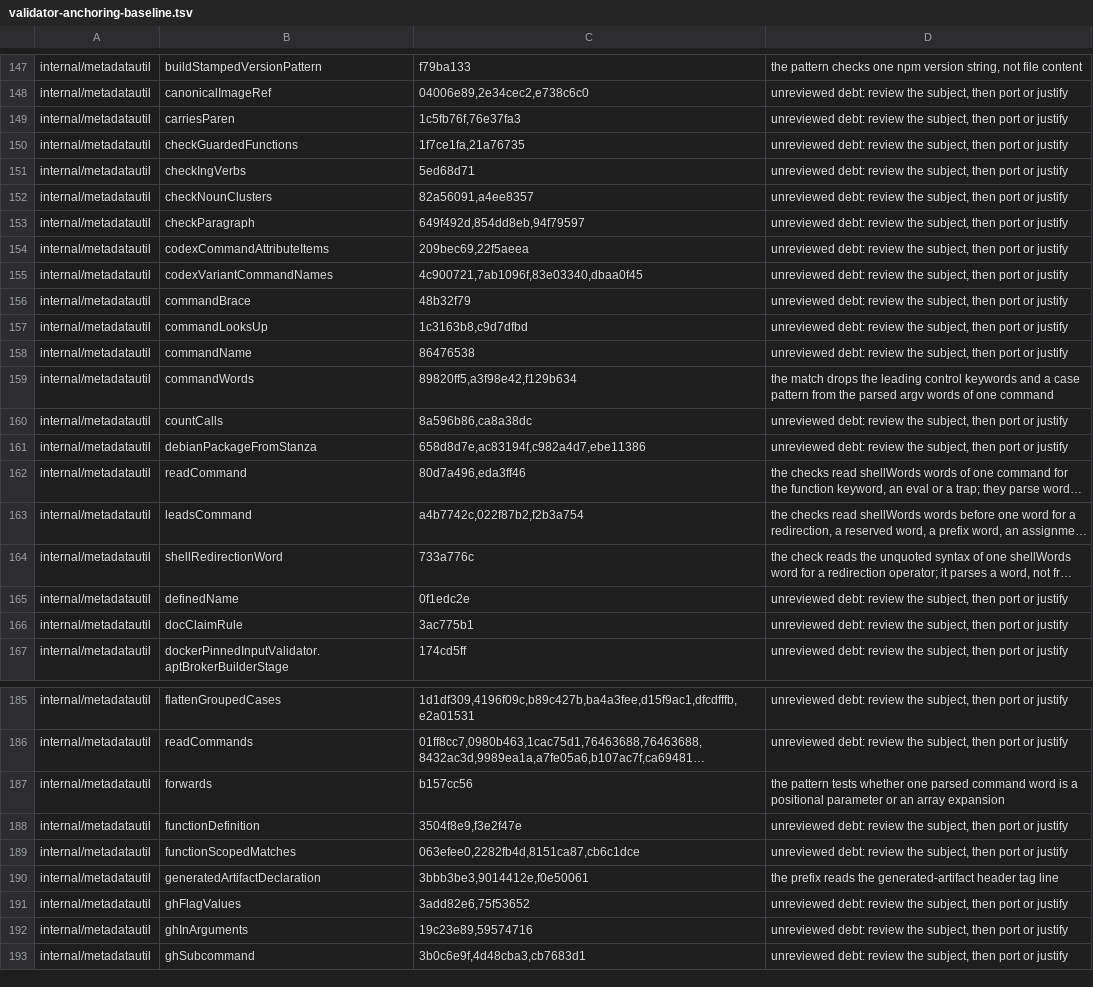
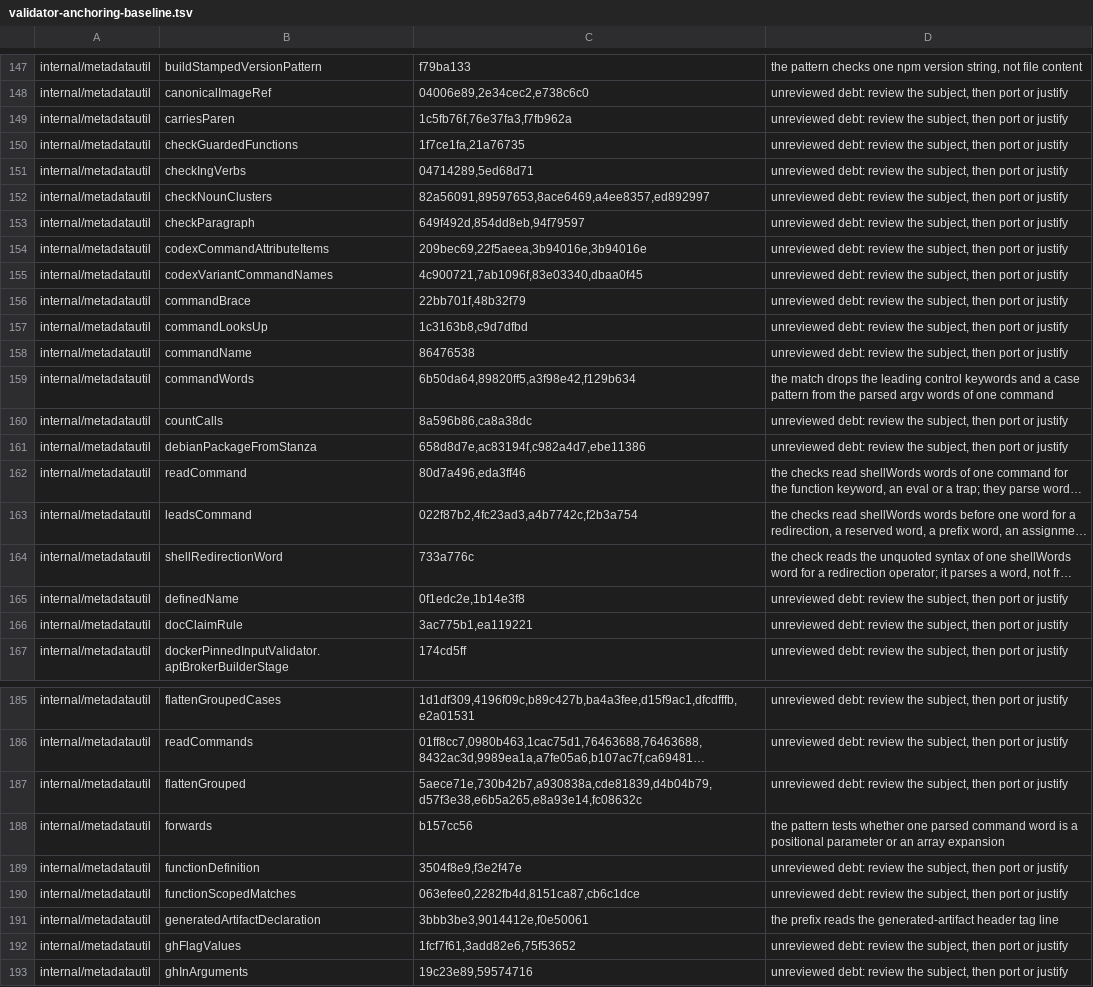
Before and after one commit to omkhar/workcell, a TSV file: policy/validator-anchoring-baseline.tsv, drawn as a sheet; only a part is shown, gaps mark what is left out; the shorter side is filled out with more unchanged rows; long unchanged cells end in …; addresses are those after the commit; the diff covers the shown part only; the diff names each change by its address in the sheet, - before the commit and + after, or states it on an @@ line.

```diff
--- a/policy/validator-anchoring-baseline.tsv
+++ b/policy/validator-anchoring-baseline.tsv
-C149: 1c5fb76f,76e37fa3
+C149: 1c5fb76f,76e37fa3,f7fb962a
-C151: 5ed68d71
+C151: 04714289,5ed68d71
-C152: 82a56091,a4ee8357
+C152: 82a56091,89597653,8ace6469,a4ee8357,ed892997
-C154: 209bec69,22f5aeea
+C154: 209bec69,22f5aeea,3b94016e,3b94016e
-C156: 48b32f79
+C156: 22bb701f,48b32f79
-C159: 89820ff5,a3f98e42,f129b634
+C159: 6b50da64,89820ff5,a3f98e42,f129b634
-C163: a4b7742c,022f87b2,f2b3a754
+C163: 022f87b2,4fc23ad3,a4b7742c,f2b3a754
-C165: 0f1edc2e
+C165: 0f1edc2e,1b14e3f8
-C166: 3ac775b1
+C166: 3ac775b1,ea119221
+row 187: internal/metadatautil | flattenGrouped | 5aece71e,730b42b7,a930838a,cde81839,d4b04b79,d57f3e38,e6b5a265,e8a93e14,fc08632c | unreviewed debt: review the subject, then port or justify
-C192: 3add82e6,75f53652
+C192: 1fcf7f61,3add82e6,75f53652
```
Also changed, not shown: 35 added rows and 44 edited cells elsewhere in this file, 3 other files.
